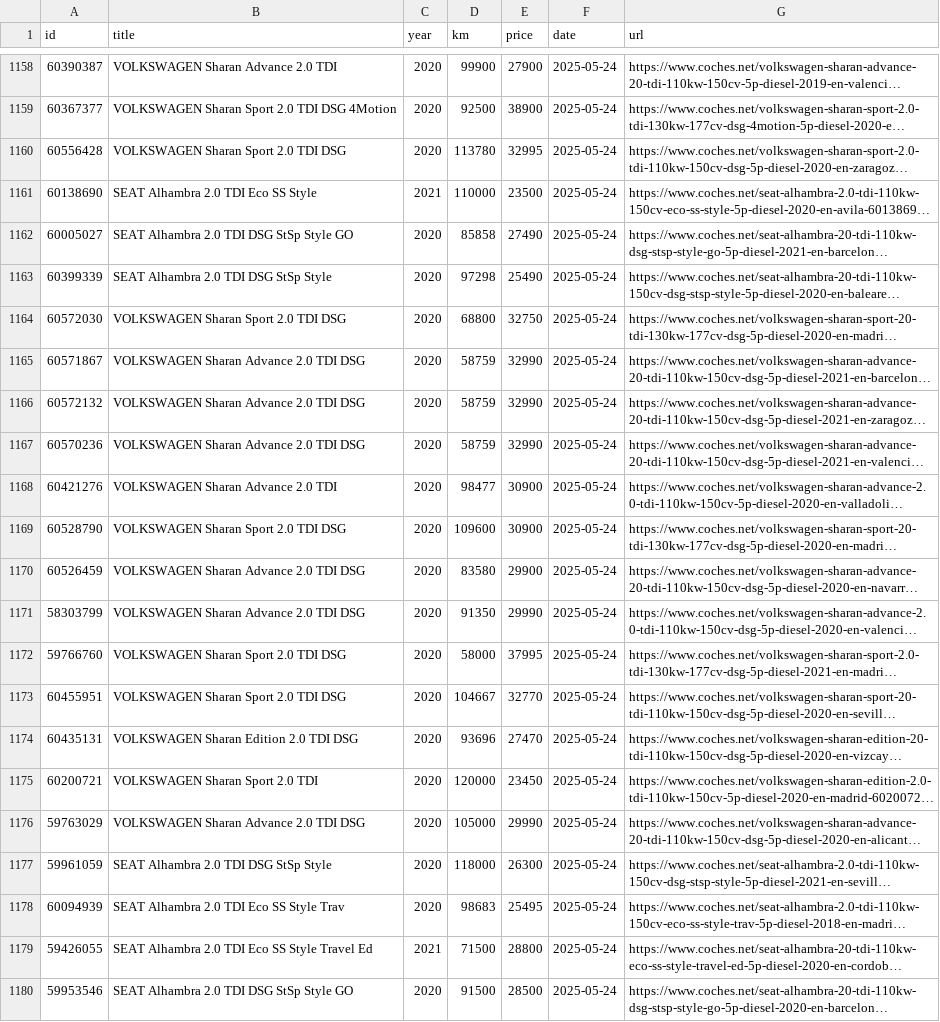
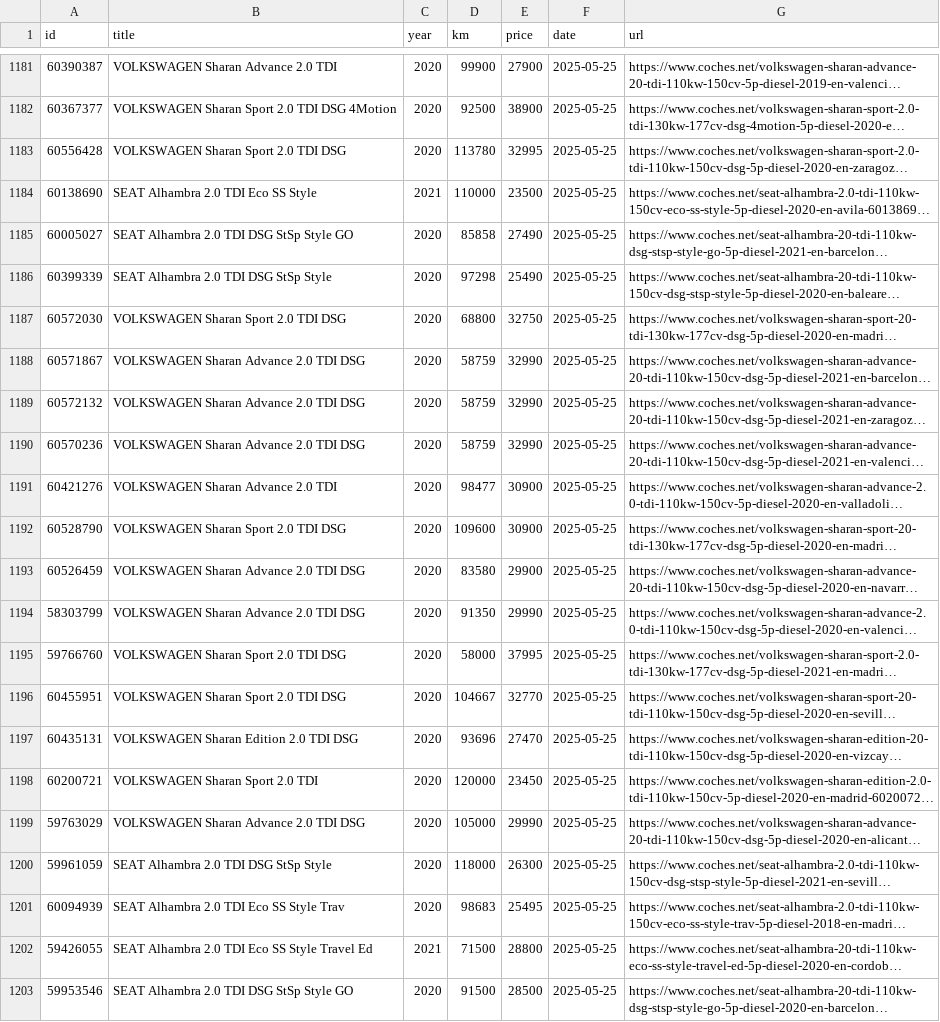
Before and after one commit to Quejicus/coches, a CSV file: data/alhambra_sharan_hist.csv, drawn as a sheet; only a part is shown, gaps mark what is left out; long unchanged cells end in …; addresses are those after the commit; the diff covers the shown part only; the diff names each change by its address in the sheet, - before the commit and + after, or states it on an @@ line.

```diff
--- a/data/alhambra_sharan_hist.csv
+++ b/data/alhambra_sharan_hist.csv
-F1181:F1203 (date): 2025-05-24
+F1181:F1203 (date): 2025-05-25
```
Also changed, not shown: 23 added rows elsewhere in this file.
